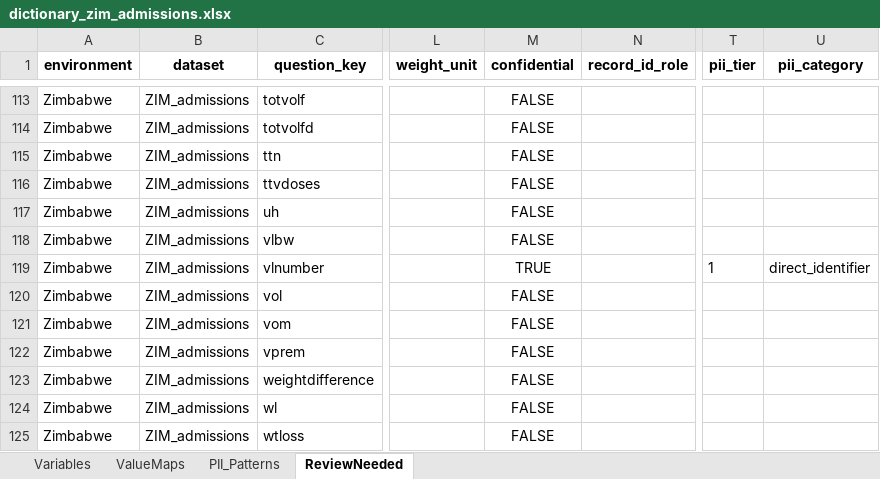
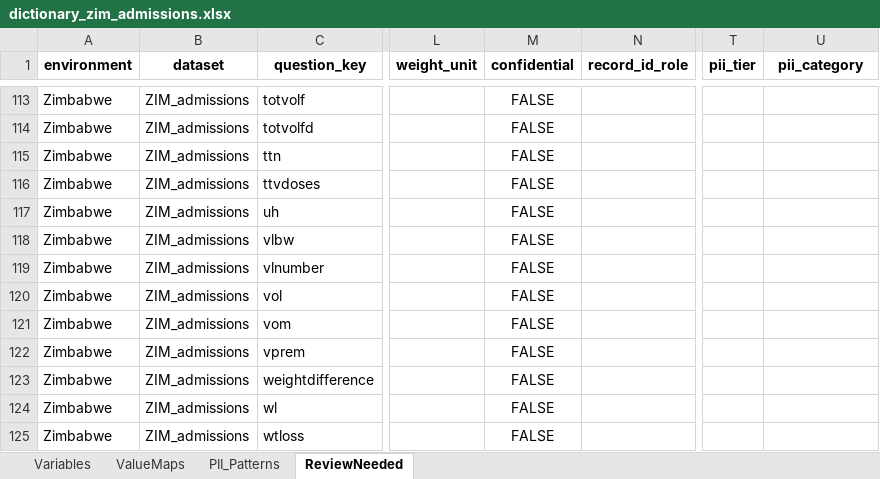
Before and after one commit to neotree/neotree-cleaning-pipeline, an Excel workbook: cleaning_pipeline_R/dictionaries/dictionary_zim_admissions.xlsx, sheet ReviewNeeded, drawn as a sheet; only a part is shown, gaps mark what is left out; values as stored, in another font and other column widths than the file's, no borders; the diff names each change by its address in the sheet, - before the commit and + after, or states it on an @@ line.

```diff
--- a/cleaning_pipeline_R/dictionaries/dictionary_zim_admissions.xlsx (sheet ReviewNeeded)
+++ b/cleaning_pipeline_R/dictionaries/dictionary_zim_admissions.xlsx (sheet ReviewNeeded)
-M119 (confidential): TRUE
+M119 (confidential): FALSE
-T119 (pii_tier): 1
+T119 (pii_tier): (empty)
-U119 (pii_category): direct_identifier
+U119 (pii_category): (empty)
```
Also changed, not shown: sheet Variables, cleaning_pipeline_R/dictionaries/dictionary_zim_discharges.xlsx, cleaning_pipeline_R/dictionaries/dictionary_zim_discharges_enriched.xlsx, 20 other files.
